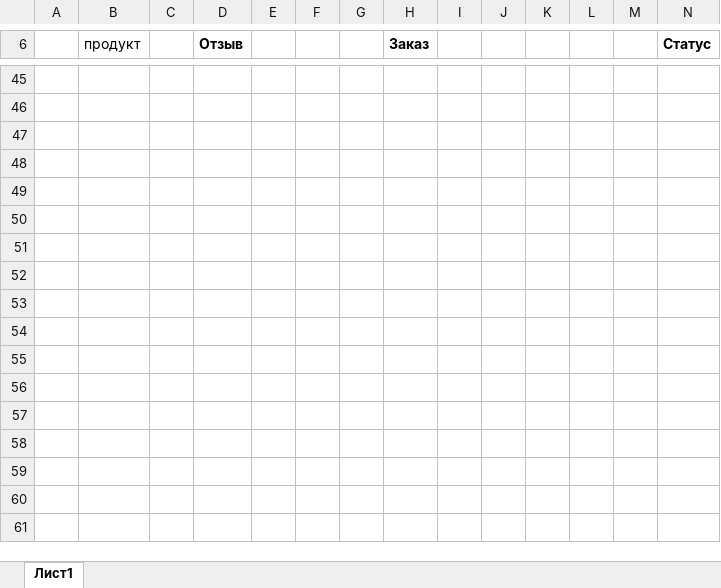
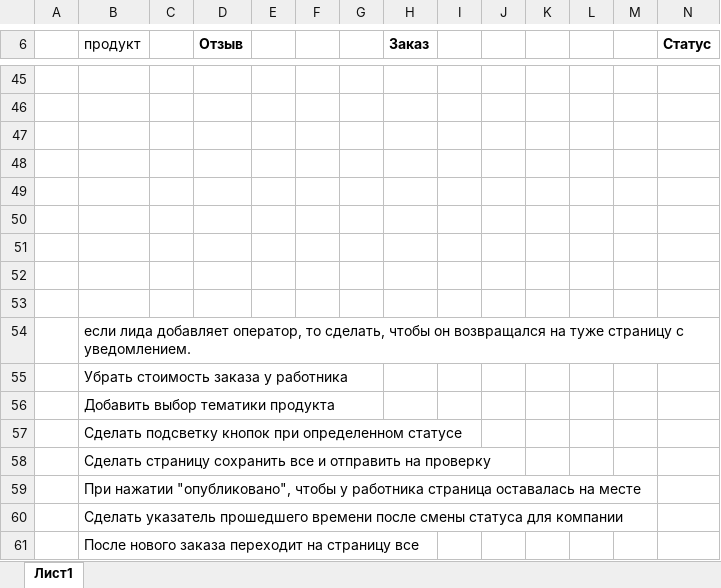
Before and after one commit to Claidd/otziv_o, an Excel workbook: otziv.xlsx, sheet Лист1, drawn as a sheet; only a part is shown, gaps mark what is left out; values as stored, in another font and other column widths than the file's, no borders; rows hold the shown columns only; the diff names each change by its address in the sheet, - before the commit and + after, or states it on an @@ line.

Commit message:
5.14 Add new Lead indicator  (Добавление индикатора приема нового лида)

```diff
--- a/otziv.xlsx (sheet Лист1)
+++ b/otziv.xlsx (sheet Лист1)
+row 48: (empty)
+row 49: (empty)
+row 50: (empty)
+row 51: (empty)
+row 52: (empty)
+row 53: (empty)
+row 54:  | если лида добавляет оператор, то сделать, чтобы он возвращался на туже страницу с уведомлением.
+row 55:  | Убрать стоимость заказа у работника
+row 56:  | Добавить выбор тематики продукта
+row 57:  | Сделать подсветку кнопок при определенном статусе
+row 58:  | Сделать страницу сохранить все и отправить на проверку
+row 59:  | При нажатии "опубликовано", чтобы у работника страница оставалась на месте
+row 60:  | Сделать указатель прошедшего времени после смены статуса для компании
+row 61:  | После нового заказа переходит на страницу все
```
Also changed, not shown: 19 other files.
